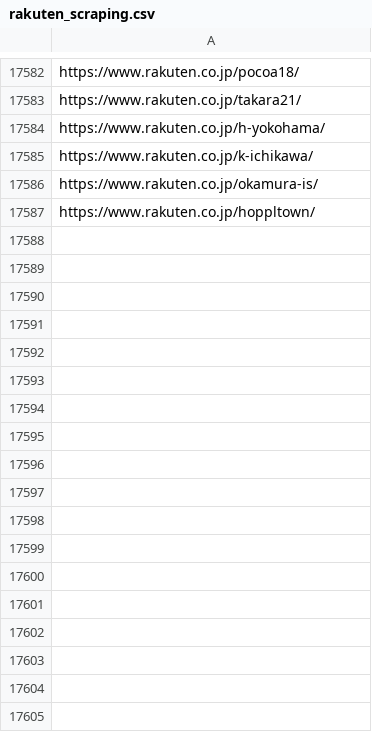
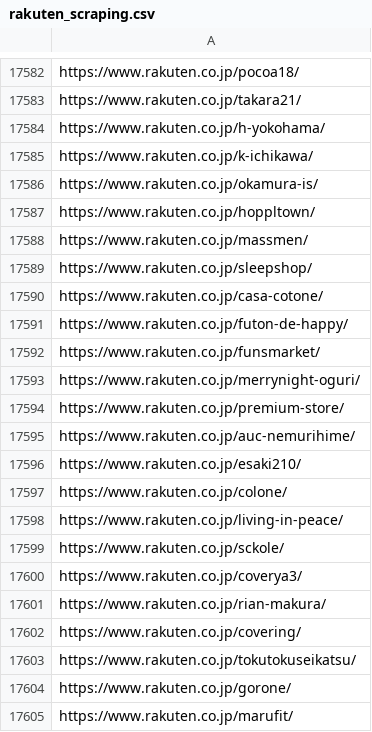
Before and after one commit to toaruman/PROLE, a CSV file: rakuten_scraping.csv, drawn as a sheet; only a part is shown, gaps mark what is left out; the diff names each change by its address in the sheet, - before the commit and + after, or states it on an @@ line.

```diff
--- a/rakuten_scraping.csv
+++ b/rakuten_scraping.csv
+row 17588: https://www.rakuten.co.jp/massmen/
+row 17589: https://www.rakuten.co.jp/sleepshop/
+row 17590: https://www.rakuten.co.jp/casa-cotone/
+row 17591: https://www.rakuten.co.jp/futon-de-happy/
+row 17592: https://www.rakuten.co.jp/funsmarket/
+row 17593: https://www.rakuten.co.jp/merrynight-oguri/
+row 17594: https://www.rakuten.co.jp/premium-store/
+row 17595: https://www.rakuten.co.jp/auc-nemurihime/
+row 17596: https://www.rakuten.co.jp/esaki210/
+row 17597: https://www.rakuten.co.jp/colone/
+row 17598: https://www.rakuten.co.jp/living-in-peace/
+row 17599: https://www.rakuten.co.jp/sckole/
+row 17600: https://www.rakuten.co.jp/coverya3/
+row 17601: https://www.rakuten.co.jp/rian-makura/
+row 17602: https://www.rakuten.co.jp/covering/
+row 17603: https://www.rakuten.co.jp/tokutokuseikatsu/
+row 17604: https://www.rakuten.co.jp/gorone/
+row 17605: https://www.rakuten.co.jp/marufit/
```
Also changed, not shown: 1 other file.
